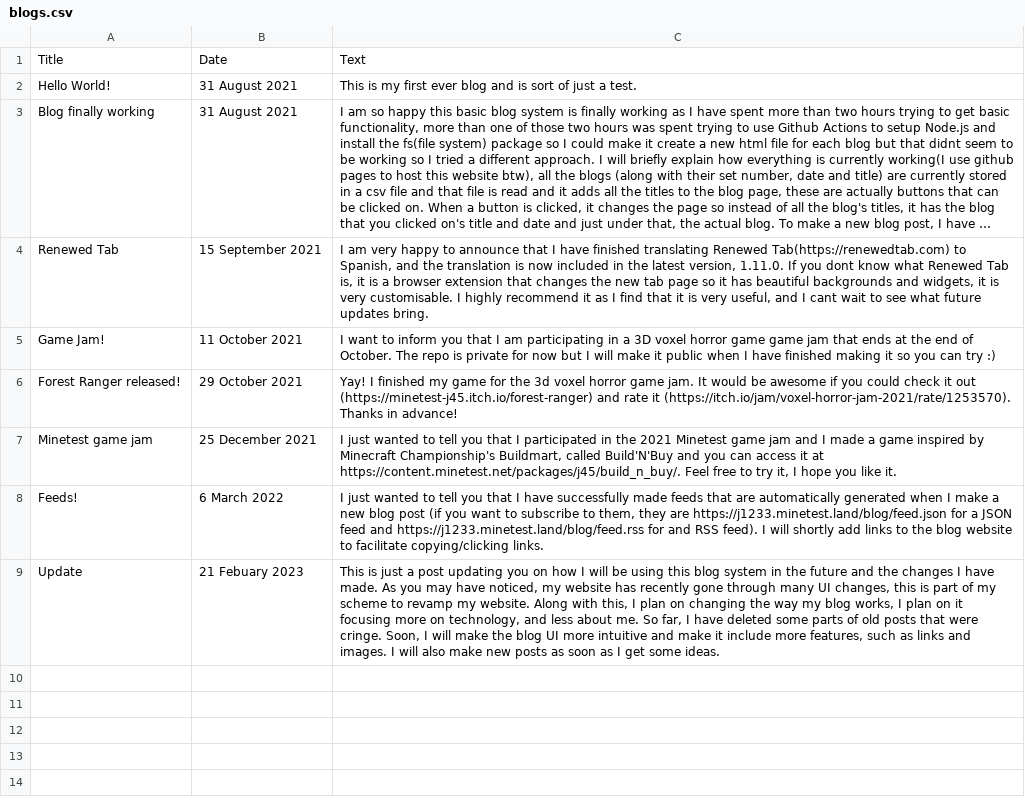
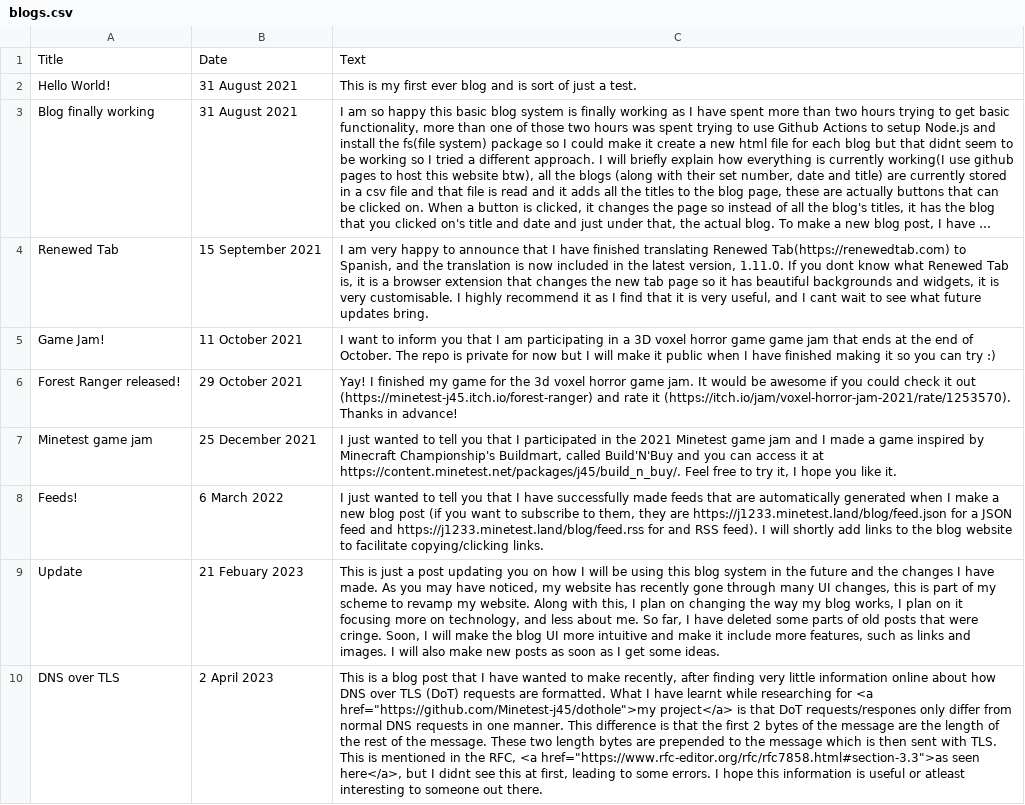
Before and after one commit to Minetest-j45/blog, a CSV file: blogs.csv, drawn as a sheet; long unchanged cells end in …; the diff names each change by its address in the sheet, - before the commit and + after, or states it on an @@ line.

Commit message:
DNS over TLS message format post

```diff
--- a/blogs.csv
+++ b/blogs.csv
+row 10: DNS over TLS | 2 April 2023 | This is a blog post that I have wanted to make recently, after finding very little information online about how DNS over TLS (DoT) requests are formatted. What I have learnt while researching for <a href="https://github.com/Minetest-j45/dothole">my project</a> is that DoT requests/respones only differ from normal DNS requests in one manner. This difference is that the first 2 bytes of the message are the length of the rest of the message. These two length bytes are prepended to the message which is then sent with TLS. This is mentioned in the RFC, <a href="https://www.rfc-editor.org/rfc/rfc7858.html#section-3.3">as seen here</a>, but I didnt see this at first, leading to some errors. I hope this information is useful or atleast interesting to someone out there.
```
